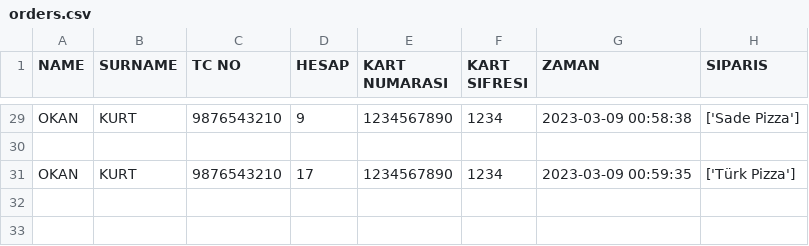
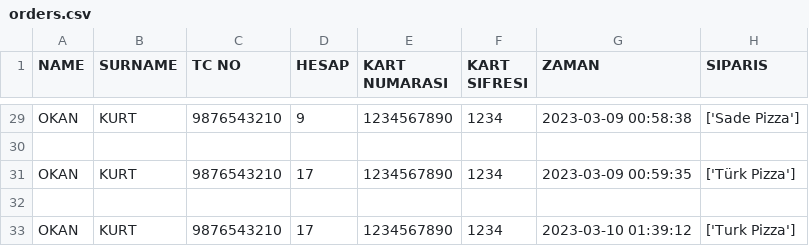
Before and after one commit to doruq-IT/Bootcamp-git, a CSV file: orders.csv, drawn as a sheet; only a part is shown, gaps mark what is left out; the diff names each change by its address in the sheet, - before the commit and + after, or states it on an @@ line.

```diff
--- a/orders.csv
+++ b/orders.csv
+row 32: (empty)
+row 33: OKAN | KURT | 9876543210 | 17 | 1234567890 | 1234 | 2023-03-10 01:39:12 | ['Turk Pizza']
```
Also changed, not shown: 3 other files.
